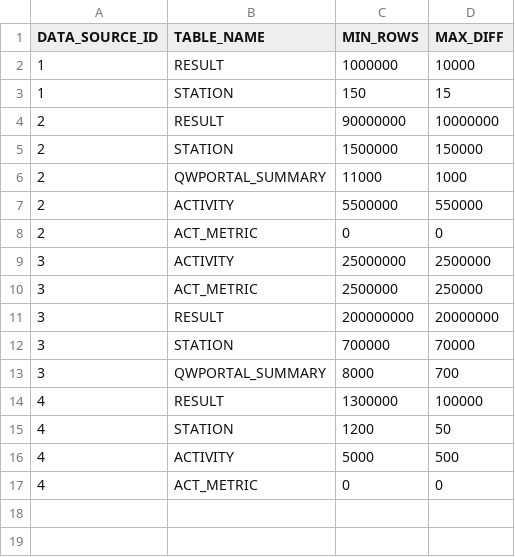
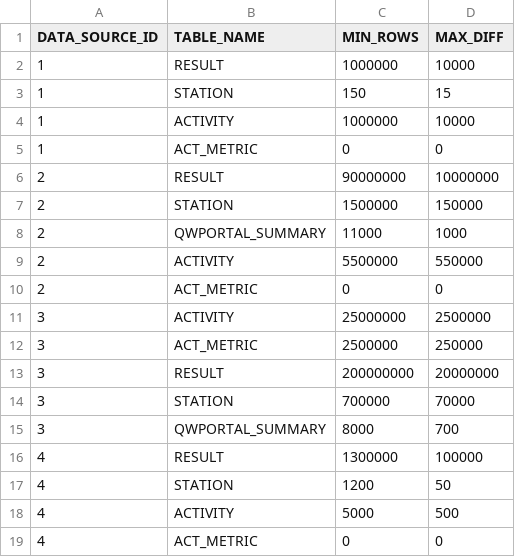
Before and after one commit to ssoper-usgs/schema-wqp-core, a CSV file: changeLogData/etl_threshold.csv, drawn as a sheet; the diff names each change by its address in the sheet, - before the commit and + after, or states it on an @@ line.

```diff
--- a/changeLogData/etl_threshold.csv
+++ b/changeLogData/etl_threshold.csv
+row 4: 1 | ACTIVITY | 1000000 | 10000
+row 5: 1 | ACT_METRIC | 0 | 0
```
Also changed, not shown: 10 other files.
